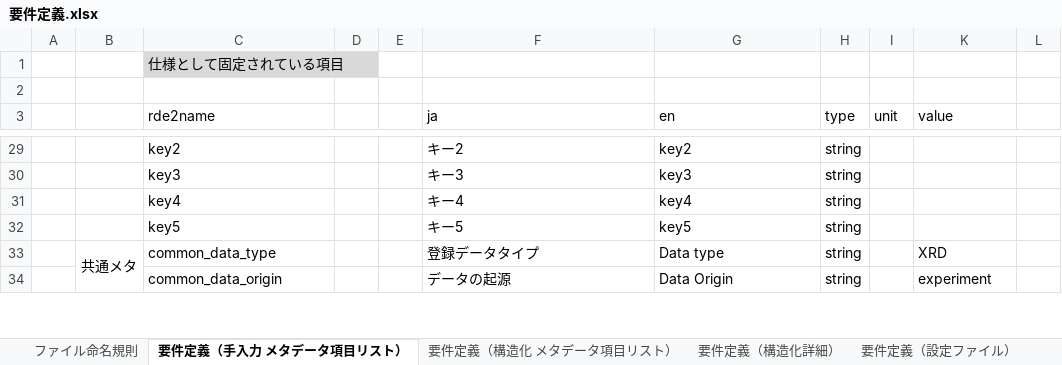
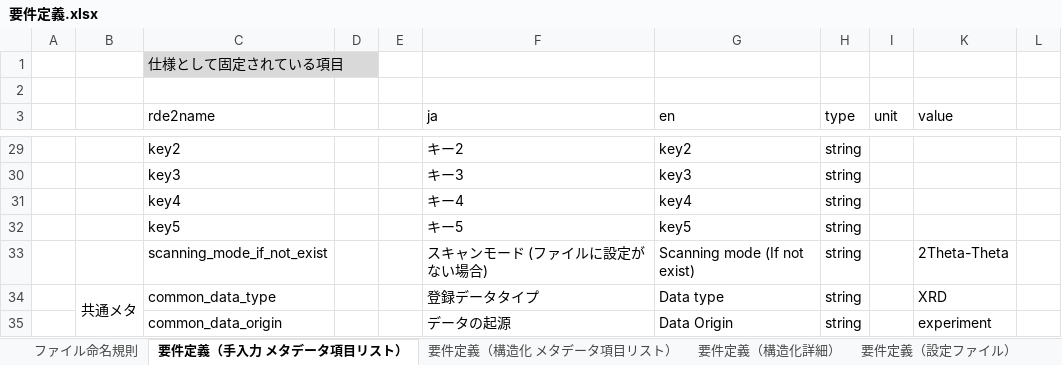
Before and after one commit to nims-mdpf/RDE_XRD, an Excel workbook: docs/requirement_analysis/要件定義.xlsx, sheet 要件定義（手入力 メタデータ項目リスト）, drawn as a sheet; only a part is shown, gaps mark what is left out; values as stored, in another font and other column widths than the file's, no borders; conditional formats not drawn; the diff names each change by its address in the sheet, - before the commit and + after, or states it on an @@ line.

```diff
--- a/docs/requirement_analysis/要件定義.xlsx (sheet 要件定義（手入力 メタデータ項目リスト）)
+++ b/docs/requirement_analysis/要件定義.xlsx (sheet 要件定義（手入力 メタデータ項目リスト）)
+row 33:  |  | scanning_mode_if_not_exist |  |  | スキャンモード (ファイルに設定がない場合) | Scanning mode (If not exist) | string |  | 2Theta-Theta
```
Also changed, not shown: sheet 改版履歴, 27 other files.
